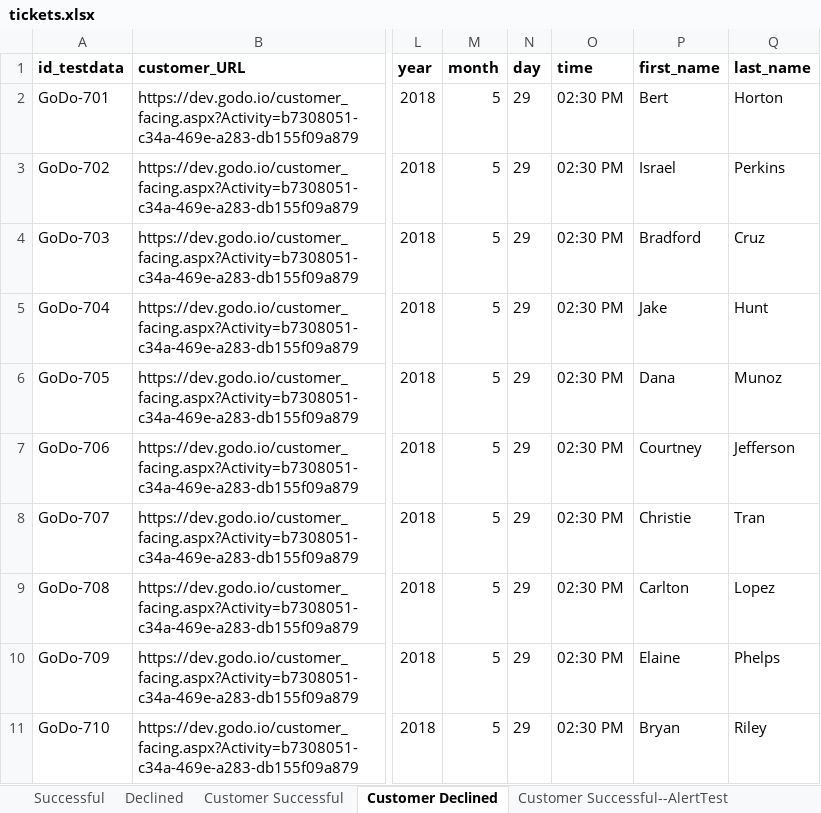
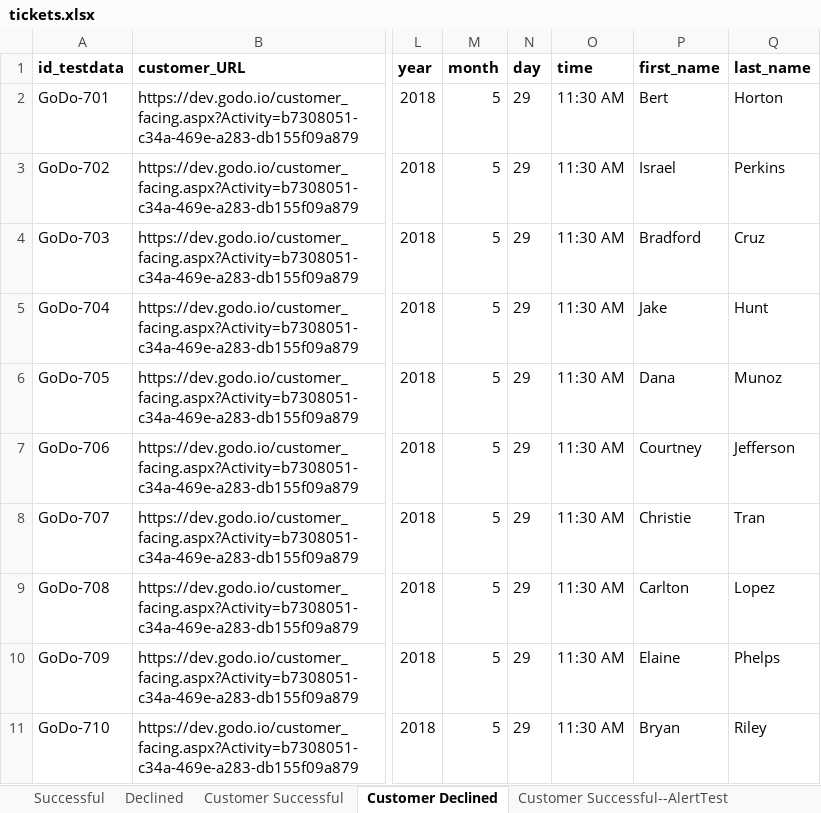
Before and after one commit to viktor8623/AutoTests, an Excel workbook: data/tickets.xlsx, sheet Customer Declined, drawn as a sheet; only a part is shown, gaps mark what is left out; values as stored, in another font and other column widths than the file's, no borders; the diff names each change by its address in the sheet, - before the commit and + after, or states it on an @@ line.

Commit message:
Added test for customer-facing, booking tickets with invalid promo code.

```diff
--- a/data/tickets.xlsx (sheet Customer Declined)
+++ b/data/tickets.xlsx (sheet Customer Declined)
-O2:O11 (time): 02:30 PM
+O2:O11 (time): 11:30 AM
```
Also changed, not shown: sheet Customer Successful, 3 other files.
